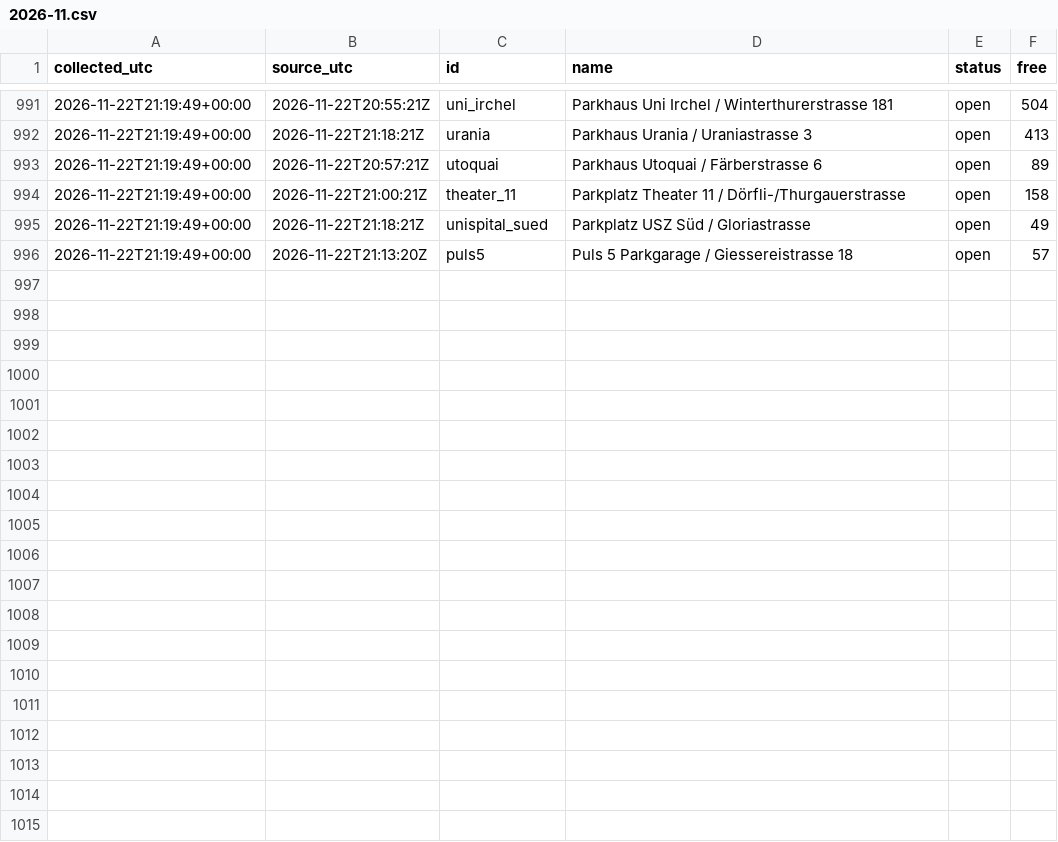
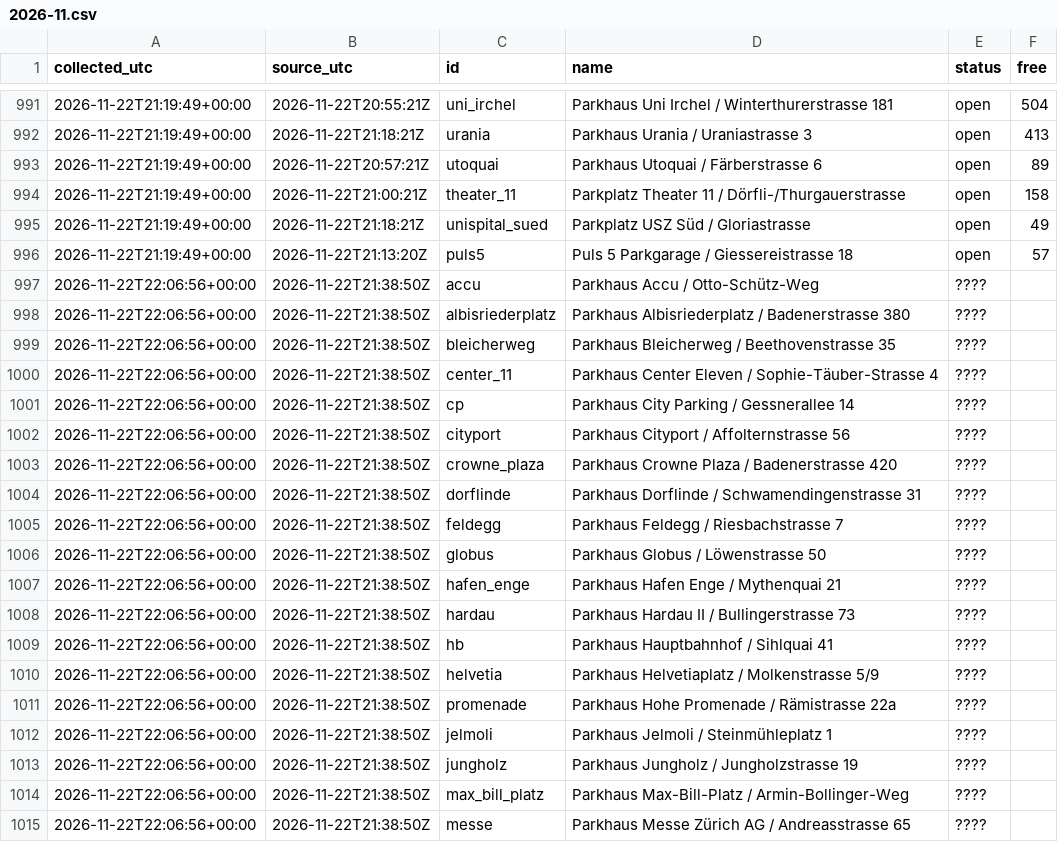
Before and after one commit to mrvn63/Parkdaten, a CSV file: data/zuerich/2026-11.csv, drawn as a sheet; only a part is shown, gaps mark what is left out; the diff covers the shown part only.

```diff
--- a/data/zuerich/2026-11.csv
+++ b/data/zuerich/2026-11.csv
@@ -996 +996,20 @@ collected_utc,source_utc,id,name,status,free
 2026-11-22T21:19:49+00:00,2026-11-22T21:13:20Z,puls5,Puls 5 Parkgarage / Giessereistrasse 18,open,57
+2026-11-22T22:06:56+00:00,2026-11-22T21:38:50Z,accu,Parkhaus Accu / Otto-Schütz-Weg,????,
+2026-11-22T22:06:56+00:00,2026-11-22T21:38:50Z,albisriederplatz,Parkhaus Albisriederplatz / Badenerstrasse 380,????,
+2026-11-22T22:06:56+00:00,2026-11-22T21:38:50Z,bleicherweg,Parkhaus Bleicherweg / Beethovenstrasse 35,????,
+2026-11-22T22:06:56+00:00,2026-11-22T21:38:50Z,center_11,Parkhaus Center Eleven / Sophie-Täuber-Strasse 4,????,
+2026-11-22T22:06:56+00:00,2026-11-22T21:38:50Z,cp,Parkhaus City Parking / Gessnerallee 14,????,
+2026-11-22T22:06:56+00:00,2026-11-22T21:38:50Z,cityport,Parkhaus Cityport / Affolternstrasse 56,????,
+2026-11-22T22:06:56+00:00,2026-11-22T21:38:50Z,crowne_plaza,Parkhaus Crowne Plaza / Badenerstrasse 420,????,
+2026-11-22T22:06:56+00:00,2026-11-22T21:38:50Z,dorflinde,Parkhaus Dorflinde / Schwamendingenstrasse 31,????,
+2026-11-22T22:06:56+00:00,2026-11-22T21:38:50Z,feldegg,Parkhaus Feldegg / Riesbachstrasse 7,????,
+2026-11-22T22:06:56+00:00,2026-11-22T21:38:50Z,globus,Parkhaus Globus / Löwenstrasse 50,????,
+2026-11-22T22:06:56+00:00,2026-11-22T21:38:50Z,hafen_enge,Parkhaus Hafen Enge / Mythenquai 21,????,
+2026-11-22T22:06:56+00:00,2026-11-22T21:38:50Z,hardau,Parkhaus Hardau II / Bullingerstrasse 73,????,
+2026-11-22T22:06:56+00:00,2026-11-22T21:38:50Z,hb,Parkhaus Hauptbahnhof / Sihlquai 41,????,
+2026-11-22T22:06:56+00:00,2026-11-22T21:38:50Z,helvetia,Parkhaus Helvetiaplatz / Molkenstrasse 5/9,????,
+2026-11-22T22:06:56+00:00,2026-11-22T21:38:50Z,promenade,Parkhaus Hohe Promenade / Rämistrasse 22a,????,
+2026-11-22T22:06:56+00:00,2026-11-22T21:38:50Z,jelmoli,Parkhaus Jelmoli / Steinmühleplatz 1,????,
+2026-11-22T22:06:56+00:00,2026-11-22T21:38:50Z,jungholz,Parkhaus Jungholz / Jungholzstrasse 19,????,
+2026-11-22T22:06:56+00:00,2026-11-22T21:38:50Z,max_bill_platz,Parkhaus Max-Bill-Platz / Armin-Bollinger-Weg,????,
+2026-11-22T22:06:56+00:00,2026-11-22T21:38:50Z,messe,Parkhaus Messe Zürich AG / Andreasstrasse 65,????,
```
Also changed, not shown: 18 added rows elsewhere in this file, data/basel/2026-11.csv, 3 other files.
